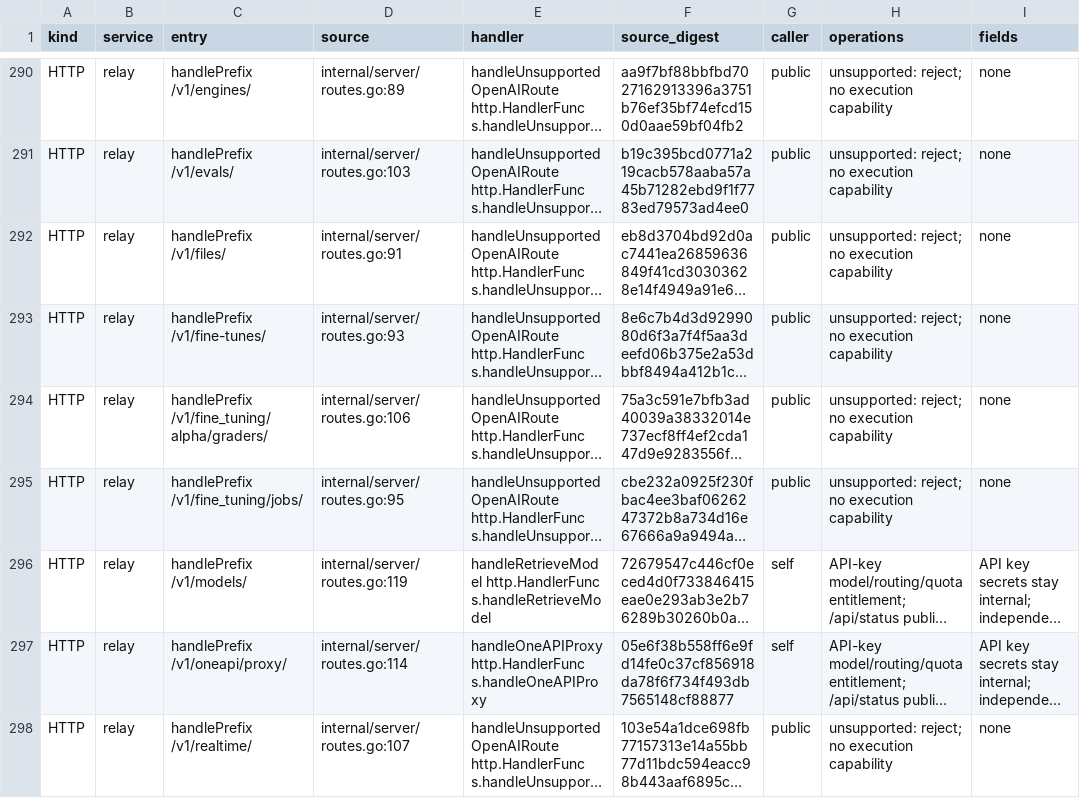
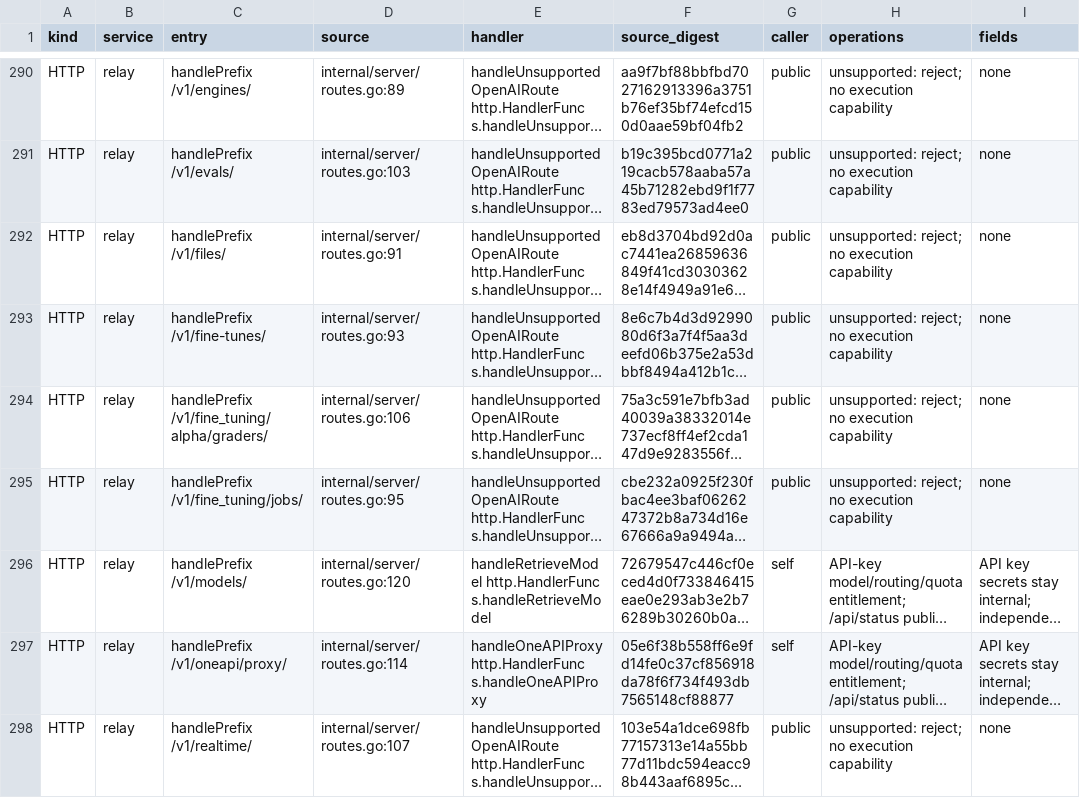
Before and after one commit to mengbin92/micro-one-api, a CSV file: docs/design/rbac/entry-matrix.csv, drawn as a sheet; only a part is shown, gaps mark what is left out; long unchanged cells end in …; the diff covers the shown part only; the diff names each change by its address in the sheet, - before the commit and + after, or states it on an @@ line.

```diff
--- a/docs/design/rbac/entry-matrix.csv
+++ b/docs/design/rbac/entry-matrix.csv
-D296 (source): internal/server/routes.go:119
+D296 (source): internal/server/routes.go:120
```
Also changed, not shown: 3 added rows and 14 edited cells elsewhere in this file, 30 other files.
